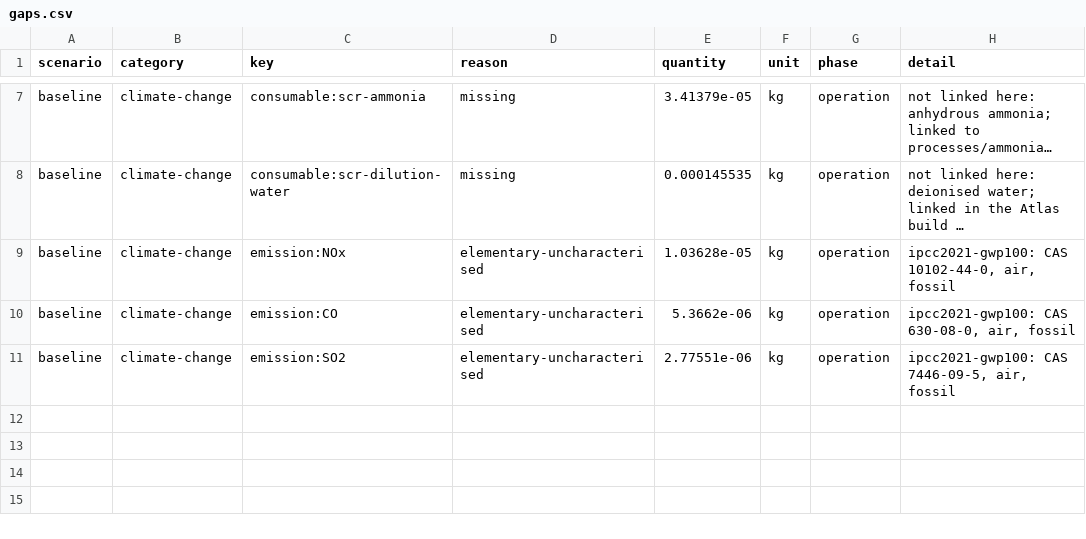
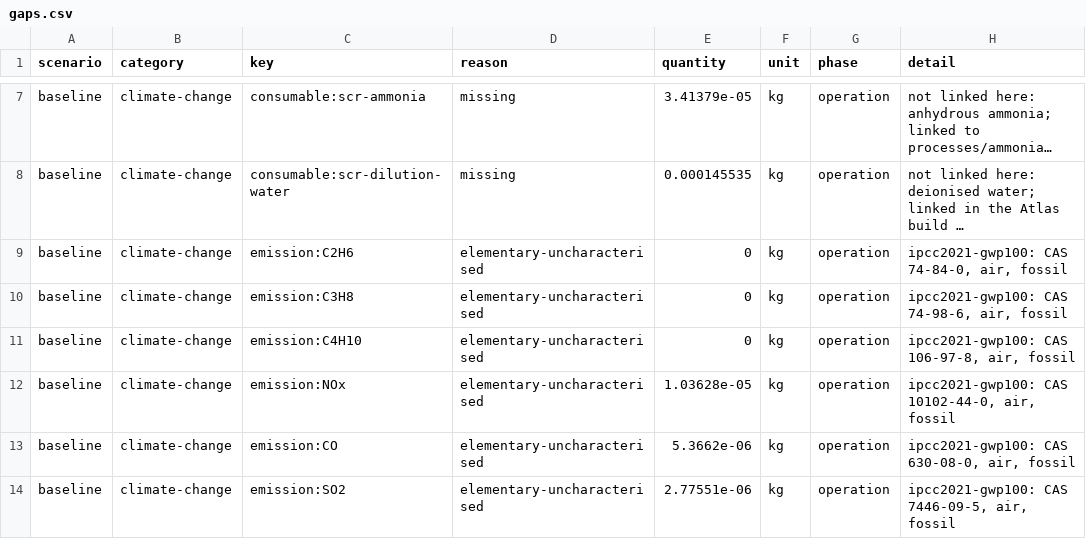
Before and after one commit to ChemE-as-Code/process-library, a CSV file: processes/power-generation-1/lca/gaps.csv, drawn as a sheet; only a part is shown, gaps mark what is left out; long unchanged cells end in …; the diff names each change by its address in the sheet, - before the commit and + after, or states it on an @@ line.

```diff
--- a/processes/power-generation-1/lca/gaps.csv
+++ b/processes/power-generation-1/lca/gaps.csv
+row 9: baseline | climate-change | emission:C2H6 | elementary-uncharacterised | 0 | kg | operation | ipcc2021-gwp100: CAS 74-84-0, air, fossil
+row 10: baseline | climate-change | emission:C3H8 | elementary-uncharacterised | 0 | kg | operation | ipcc2021-gwp100: CAS 74-98-6, air, fossil
+row 11: baseline | climate-change | emission:C4H10 | elementary-uncharacterised | 0 | kg | operation | ipcc2021-gwp100: CAS 106-97-8, air, fossil
```
Also changed, not shown: processes/power-generation-1/lca/inventory.csv, 14 other files.
